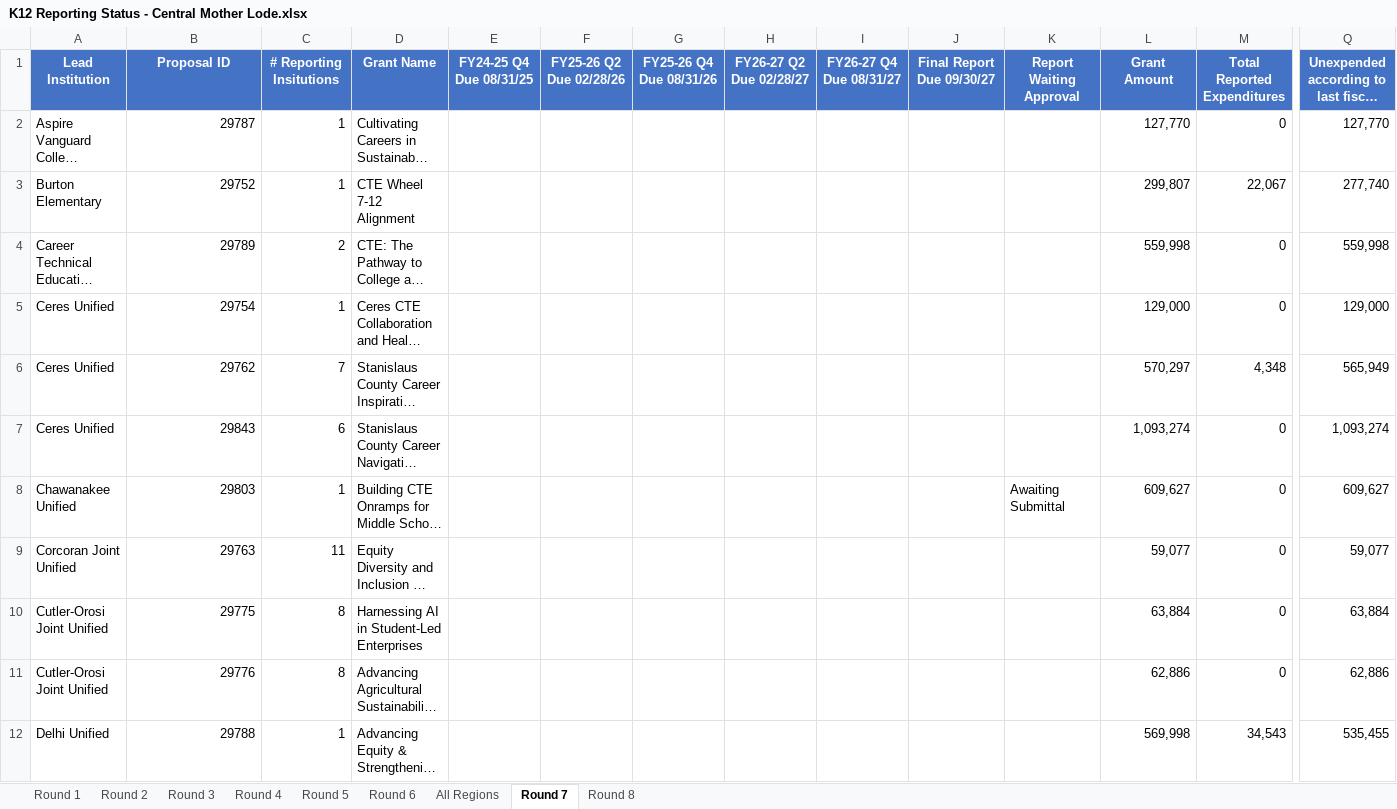
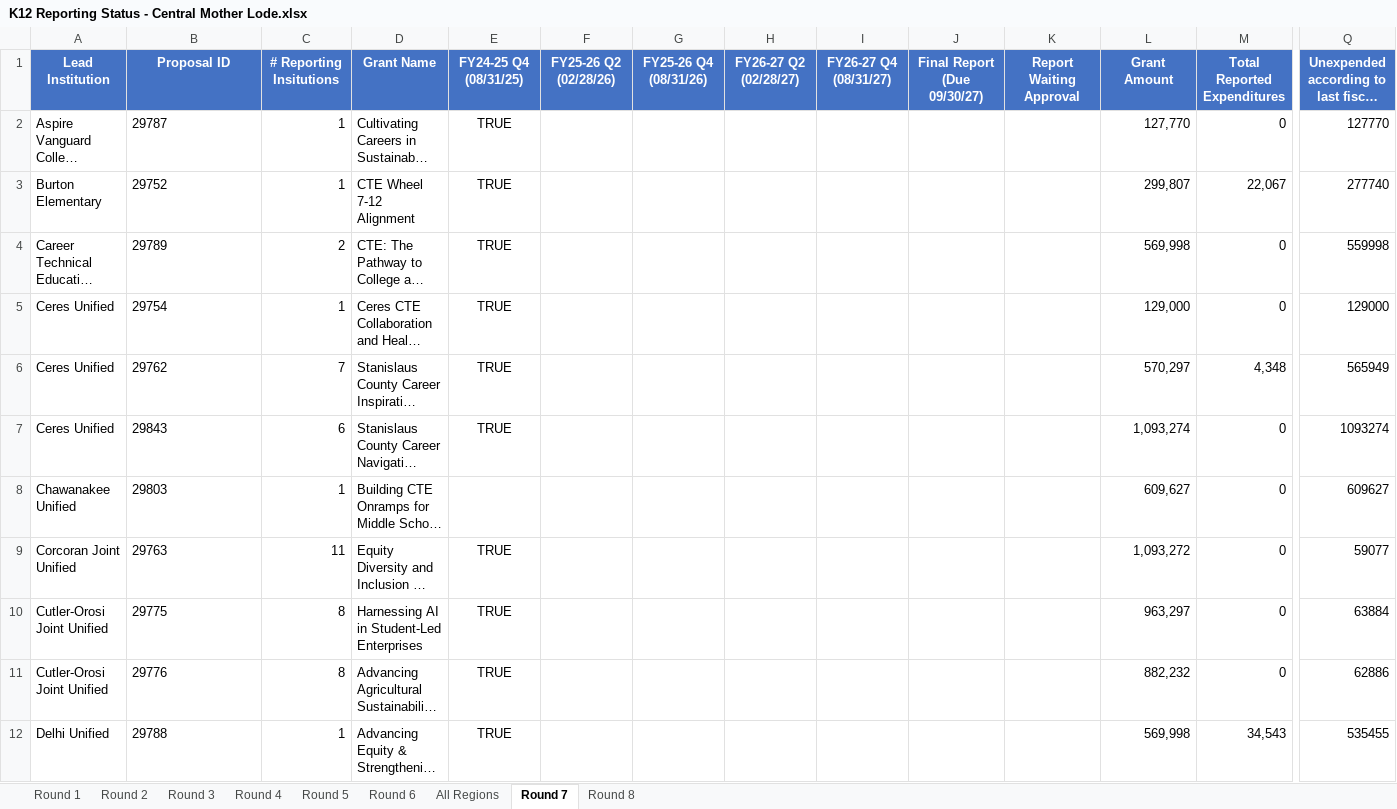
Before and after one commit to clrblnd-cr8tion/k12-swp-dashboard, an Excel workbook: K12 Reporting Status - Central Mother Lode.xlsx, sheet Round 7, drawn as a sheet; only a part is shown, gaps mark what is left out; long unchanged cells end in …; values as stored, in another font and other column widths than the file's, no borders; ↵ is a line break in a cell; the diff covers the shown part only; the diff names each change by its address in the sheet, - before the commit and + after, or states it on an @@ line.

```diff
--- a/K12 Reporting Status - Central Mother Lode.xlsx (sheet Round 7)
+++ b/K12 Reporting Status - Central Mother Lode.xlsx (sheet Round 7)
-E1: FY24-25 Q4 ↵ Due 08/31/25
+E1: FY24-25 Q4 ↵ (08/31/25)
-F1: FY25-26 Q2 ↵ Due 02/28/26
+F1: FY25-26 Q2 ↵ (02/28/26)
-G1: FY25-26 Q4 ↵ Due 08/31/26
+G1: FY25-26 Q4 ↵ (08/31/26)
-H1: FY26-27 Q2 ↵ Due 02/28/27
+H1: FY26-27 Q2 ↵ (02/28/27)
-I1: FY26-27 Q4 ↵ Due 08/31/27
+I1: FY26-27 Q4 ↵ (08/31/27)
-J1: Final Report ↵ Due 09/30/27
+J1: Final Report ↵ (Due 09/30/27)
-B2:B12 alignment: right
+B2:B12 alignment: left
-E2:E7 (FY24-25 Q4 (08/31/25)): (empty)
+E2:E7 (FY24-25 Q4 (08/31/25)): TRUE
-Q2: 127,770
+Q2: 127770
-Q3: 277,740
+Q3: 277740
-L4 (Grant Amount): 559,998
+L4 (Grant Amount): 569,998
-Q4: 559,998
+Q4: 559998
-Q5: 129,000
+Q5: 129000
-Q6: 565,949
+Q6: 565949
-Q7: 1,093,274
+Q7: 1093274
-K8 (Report Waiting Approval): Awaiting Submittal
+K8 (Report Waiting Approval): (empty)
-Q8: 609,627
+Q8: 609627
-E9:E12 (FY24-25 Q4 (08/31/25)): (empty)
+E9:E12 (FY24-25 Q4 (08/31/25)): TRUE
-L9 (Grant Amount): 59,077
+L9 (Grant Amount): 1,093,272
-Q9: 59,077
+Q9: 59077
-L10 (Grant Amount): 63,884
+L10 (Grant Amount): 963,297
-Q10: 63,884
+Q10: 63884
-L11 (Grant Amount): 62,886
+L11 (Grant Amount): 882,232
-Q11: 62,886
+Q11: 62886
-Q12: 535,455
+Q12: 535455
```
Also changed, not shown: 58 edited cells and cell formats elsewhere in this sheet, sheet Round 5, sheet Round 6, sheet Round 8, hidden cells, 5 other files.
